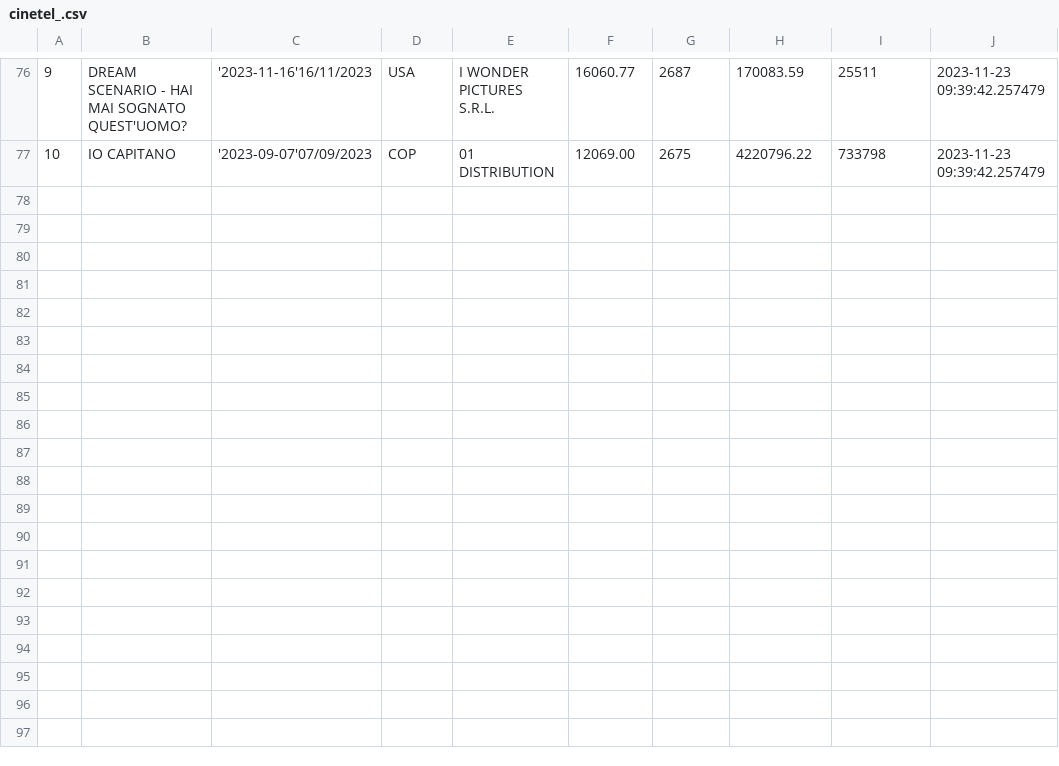
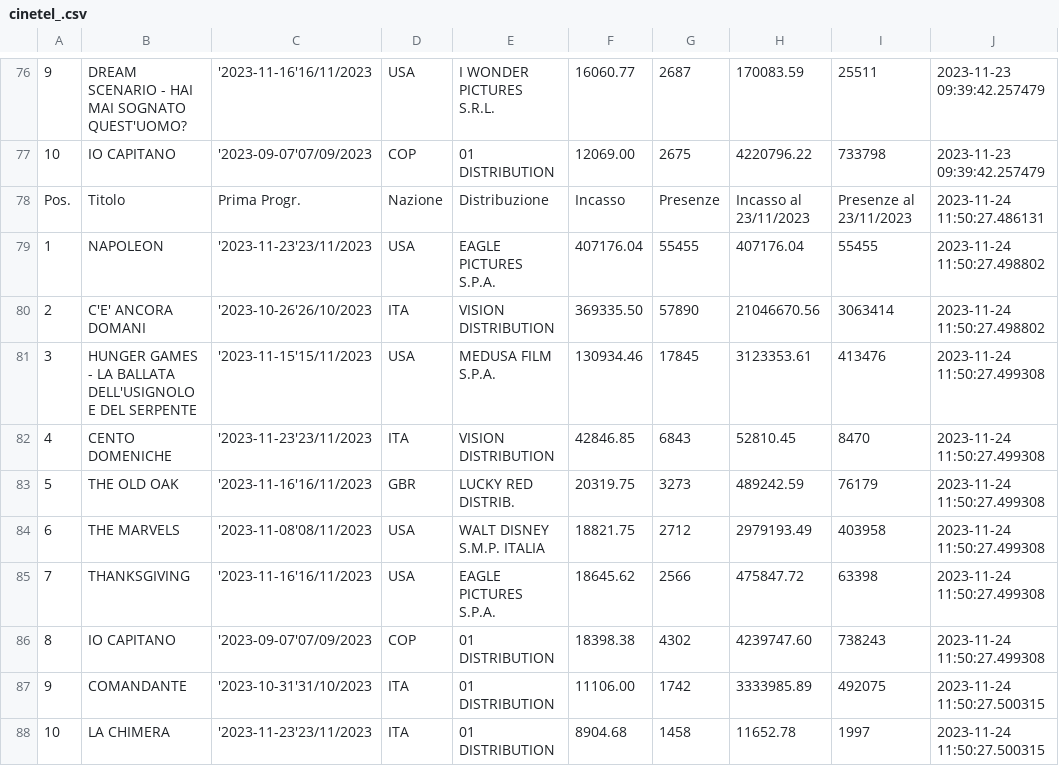
Before and after one commit to ciareghi/data_analysis_python, a CSV file: cinetel/cinetel_.csv, drawn as a sheet; only a part is shown, gaps mark what is left out; the diff names each change by its address in the sheet, - before the commit and + after, or states it on an @@ line.

Commit message:
data updated

```diff
--- a/cinetel/cinetel_.csv
+++ b/cinetel/cinetel_.csv
+row 78: Pos. | Titolo | Prima Progr. | Nazione | Distribuzione | Incasso | Presenze | Incasso al 23/11/2023 | Presenze al 23/11/2023 | 2023-11-24 11:50:27.486131
+row 79: 1 | NAPOLEON | '2023-11-23'23/11/2023 | USA | EAGLE PICTURES S.P.A. | 407176.04 | 55455 | 407176.04 | 55455 | 2023-11-24 11:50:27.498802
+row 80: 2 | C'E' ANCORA DOMANI | '2023-10-26'26/10/2023 | ITA | VISION DISTRIBUTION | 369335.50 | 57890 | 21046670.56 | 3063414 | 2023-11-24 11:50:27.498802
+row 81: 3 | HUNGER GAMES - LA BALLATA DELL'USIGNOLO E DEL SERPENTE | '2023-11-15'15/11/2023 | USA | MEDUSA FILM S.P.A. | 130934.46 | 17845 | 3123353.61 | 413476 | 2023-11-24 11:50:27.499308
+row 82: 4 | CENTO DOMENICHE | '2023-11-23'23/11/2023 | ITA | VISION DISTRIBUTION | 42846.85 | 6843 | 52810.45 | 8470 | 2023-11-24 11:50:27.499308
+row 83: 5 | THE OLD OAK | '2023-11-16'16/11/2023 | GBR | LUCKY RED DISTRIB. | 20319.75 | 3273 | 489242.59 | 76179 | 2023-11-24 11:50:27.499308
+row 84: 6 | THE MARVELS | '2023-11-08'08/11/2023 | USA | WALT DISNEY S.M.P. ITALIA | 18821.75 | 2712 | 2979193.49 | 403958 | 2023-11-24 11:50:27.499308
+row 85: 7 | THANKSGIVING | '2023-11-16'16/11/2023 | USA | EAGLE PICTURES S.P.A. | 18645.62 | 2566 | 475847.72 | 63398 | 2023-11-24 11:50:27.499308
+row 86: 8 | IO CAPITANO | '2023-09-07'07/09/2023 | COP | 01 DISTRIBUTION | 18398.38 | 4302 | 4239747.60 | 738243 | 2023-11-24 11:50:27.499308
+row 87: 9 | COMANDANTE | '2023-10-31'31/10/2023 | ITA | 01 DISTRIBUTION | 11106.00 | 1742 | 3333985.89 | 492075 | 2023-11-24 11:50:27.500315
+row 88: 10 | LA CHIMERA | '2023-11-23'23/11/2023 | ITA | 01 DISTRIBUTION | 8904.68 | 1458 | 11652.78 | 1997 | 2023-11-24 11:50:27.500315
```
Also changed, not shown: 1 other file.
